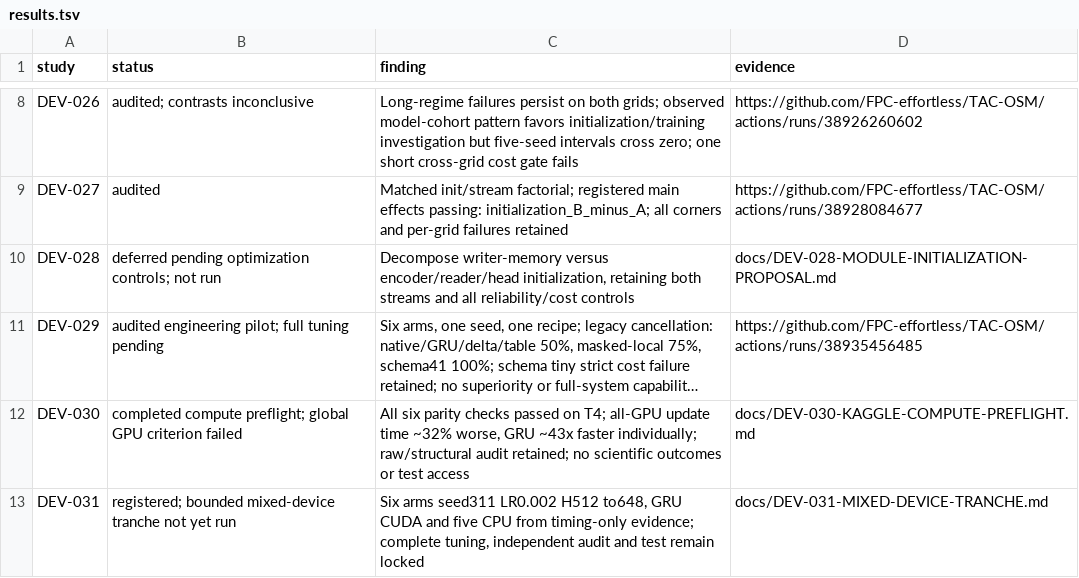
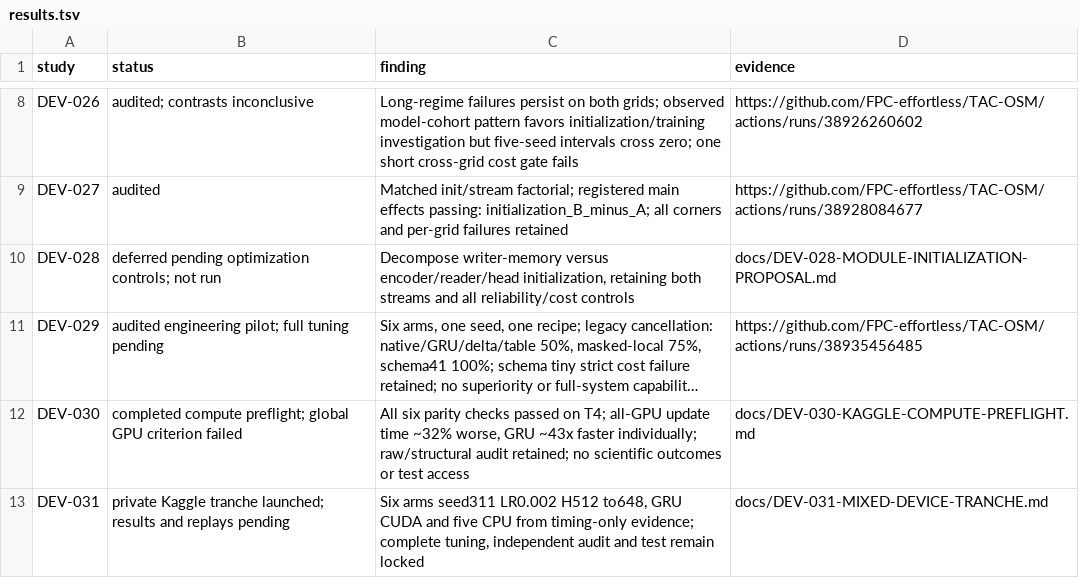
Before and after one commit to FPC-effortless/TAC-OSM, a TSV file: research/autoresearch/results.tsv, drawn as a sheet; only a part is shown, gaps mark what is left out; long unchanged cells end in …; the diff names each change by its address in the sheet, - before the commit and + after, or states it on an @@ line.

Commit message:
research: record launched bounded Kaggle tranche without claiming pending results

```diff
--- a/research/autoresearch/results.tsv
+++ b/research/autoresearch/results.tsv
-B13 (status): registered; bounded mixed-device tranche not yet run
+B13 (status): private Kaggle tranche launched; results and replays pending
```
Also changed, not shown: 1 other file.
